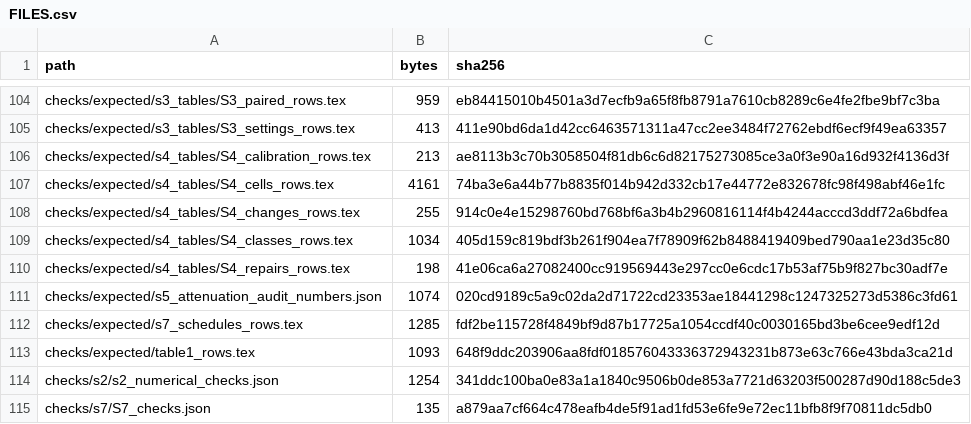
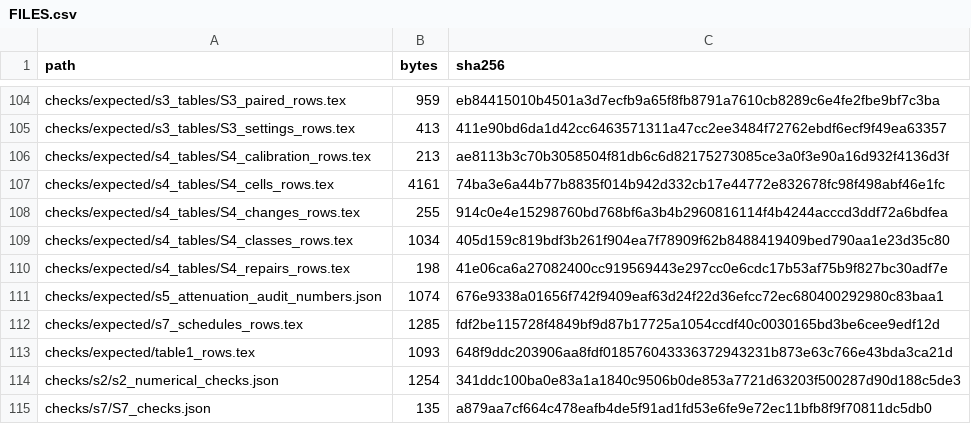
Before and after one commit to tingshanL/slopeaudit, a CSV file: results/pm2026/FILES.csv, drawn as a sheet; only a part is shown, gaps mark what is left out.

```diff
--- a/results/pm2026/FILES.csv
+++ b/results/pm2026/FILES.csv
@@ -110,3 +110,3 @@ checks/expected/s4_tables/S4_classes_rows.tex,1034,405d159c819bdf3b261f904ea7f78
 checks/expected/s4_tables/S4_repairs_rows.tex,198,41e06ca6a27082400cc919569443e297cc0e6cdc17b53af75b9f827bc30adf7e
-checks/expected/s5_attenuation_audit_numbers.json,1074,020cd9189c5a9c02da2d71722cd23353ae18441298c1247325273d5386c3fd61
+checks/expected/s5_attenuation_audit_numbers.json,1074,676e9338a01656f742f9409eaf63d24f22d36efcc72ec680400292980c83baa1
 checks/expected/s7_schedules_rows.tex,1285,fdf2be115728f4849bf9d87b17725a1054ccdf40c0030165bd3be6cee9edf12d
```
Also changed, not shown: reproduction/pm2026/provenance/RELEASE_HASHES.csv, 2 other files.
